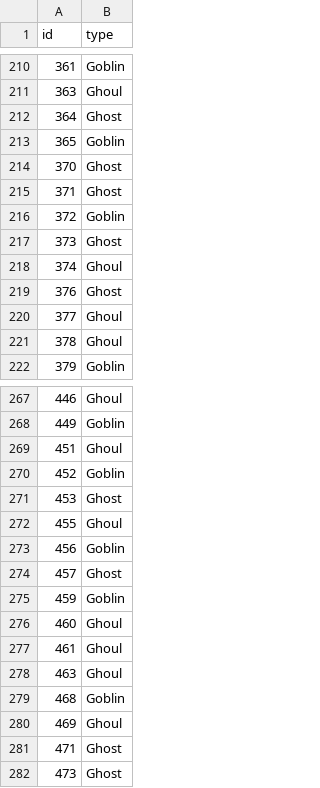
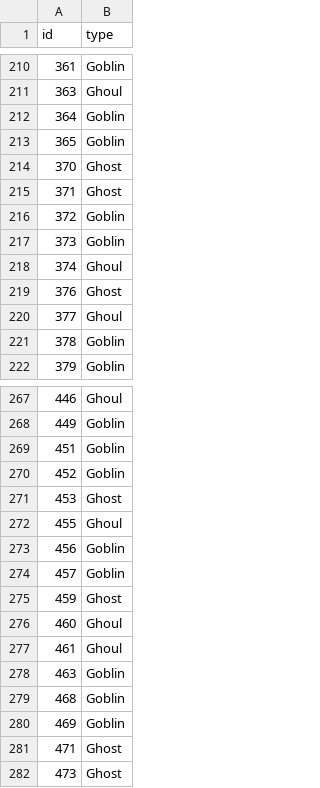
Before and after one commit to Leviathan314159/GhostsGhoulsGoblins, a CSV file: mlp.csv, drawn as a sheet; only a part is shown, gaps mark what is left out; the diff covers the shown part only.

```diff
--- a/mlp.csv
+++ b/mlp.csv
@@ -211,3 +211,3 @@ id,type
 363,Ghoul
-364,Ghost
+364,Goblin
 365,Goblin
@@ -216,3 +216,3 @@ id,type
 372,Goblin
-373,Ghost
+373,Goblin
 374,Ghoul
@@ -220,3 +220,3 @@ id,type
 377,Ghoul
-378,Ghoul
+378,Goblin
 379,Goblin
@@ -268,3 +268,3 @@ id,type
 449,Goblin
-451,Ghoul
+451,Goblin
 452,Goblin
@@ -273,9 +273,9 @@ id,type
 456,Goblin
-457,Ghost
-459,Goblin
+457,Goblin
+459,Ghost
 460,Ghoul
 461,Ghoul
-463,Ghoul
+463,Goblin
 468,Goblin
-469,Ghoul
+469,Goblin
 471,Ghost
```
Also changed, not shown: 35 edited cells elsewhere in this file, 2 other files.
